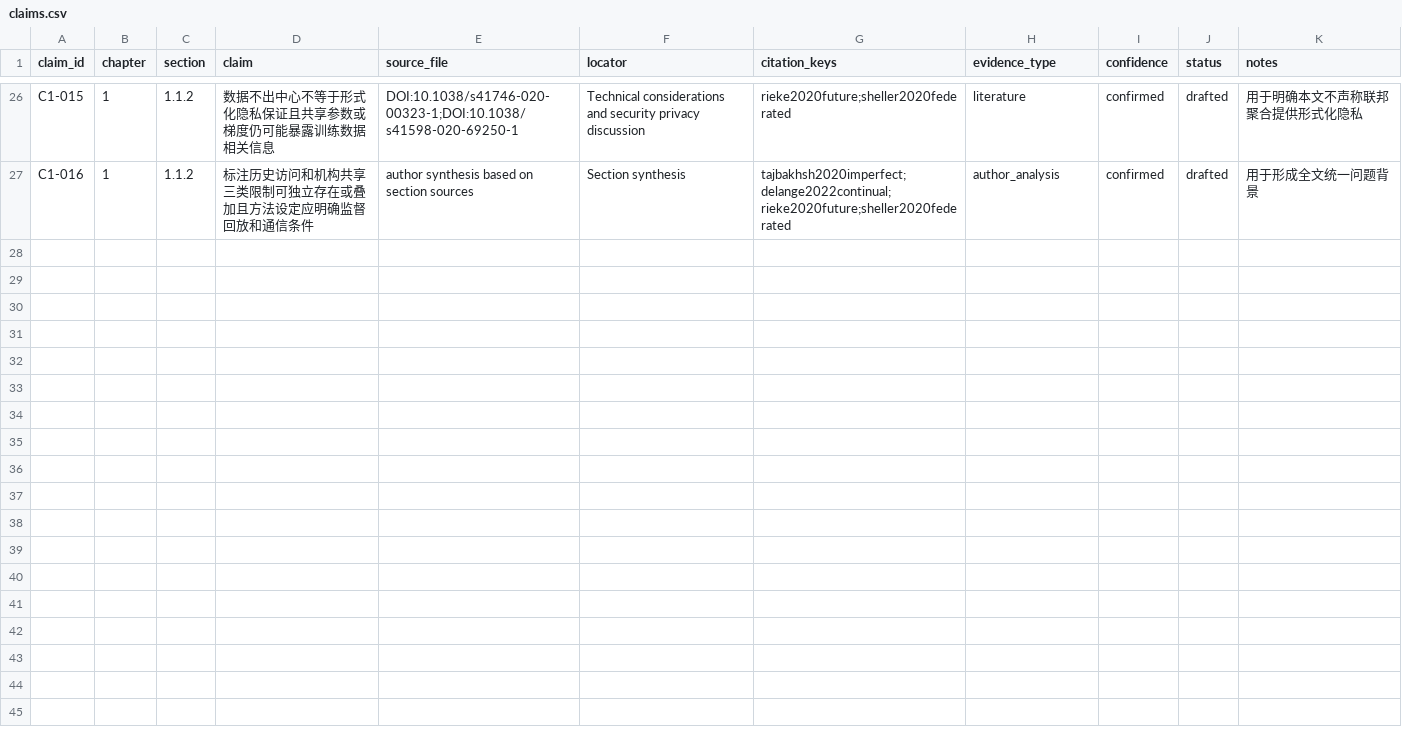
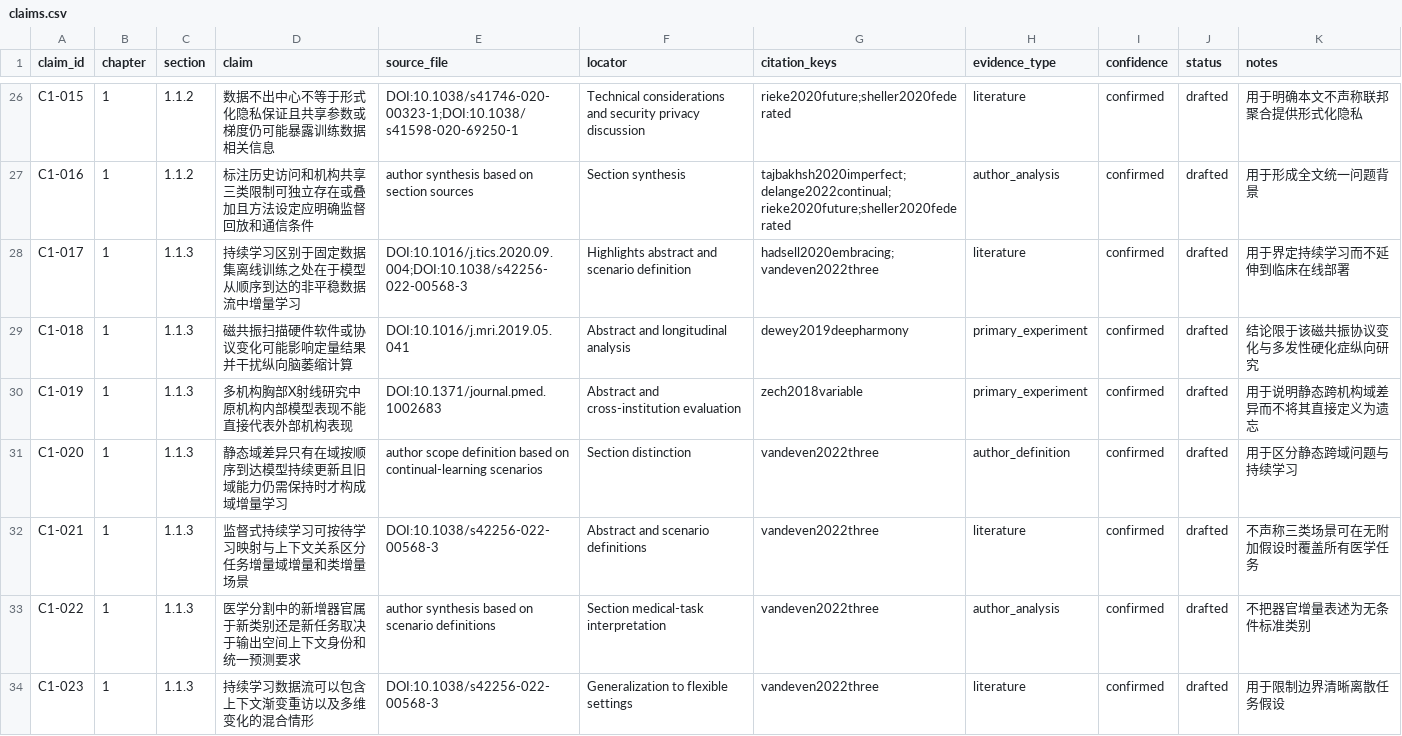
Before and after one commit to DLwbm123/phd-thesis, a CSV file: evidence/claims.csv, drawn as a sheet; only a part is shown, gaps mark what is left out; the diff covers the shown part only; the diff names each change by its address in the sheet, - before the commit and + after, or states it on an @@ line.

Commit message:
Draft Chapter 1 Section 1.1.3

```diff
--- a/evidence/claims.csv
+++ b/evidence/claims.csv
+row 28: C1-017 | 1 | 1.1.3 | 持续学习区别于固定数据集离线训练之处在于模型从顺序到达的非平稳数据流中增量学习 | DOI:10.1016/j.tics.2020.09.004;DOI:10.1038/s42256-022-00568-3 | Highlights abstract and scenario definition | hadsell2020embracing;vandeven2022three | literature | confirmed | drafted | 用于界定持续学习而不延伸到临床在线部署
+row 29: C1-018 | 1 | 1.1.3 | 磁共振扫描硬件软件或协议变化可能影响定量结果并干扰纵向脑萎缩计算 | DOI:10.1016/j.mri.2019.05.041 | Abstract and longitudinal analysis | dewey2019deepharmony | primary_experiment | confirmed | drafted | 结论限于该磁共振协议变化与多发性硬化症纵向研究
+row 30: C1-019 | 1 | 1.1.3 | 多机构胸部X射线研究中原机构内部模型表现不能直接代表外部机构表现 | DOI:10.1371/journal.pmed.1002683 | Abstract and cross-institution evaluation | zech2018variable | primary_experiment | confirmed | drafted | 用于说明静态跨机构域差异而不将其直接定义为遗忘
+row 31: C1-020 | 1 | 1.1.3 | 静态域差异只有在域按顺序到达模型持续更新且旧域能力仍需保持时才构成域增量学习 | author scope definition based on continual-learning scenarios | Section distinction | vandeven2022three | author_definition | confirmed | drafted | 用于区分静态跨域问题与持续学习
+row 32: C1-021 | 1 | 1.1.3 | 监督式持续学习可按待学习映射与上下文关系区分任务增量域增量和类增量场景 | DOI:10.1038/s42256-022-00568-3 | Abstract and scenario definitions | vandeven2022three | literature | confirmed | drafted | 不声称三类场景可在无附加假设时覆盖所有医学任务
+row 33: C1-022 | 1 | 1.1.3 | 医学分割中的新增器官属于新类别还是新任务取决于输出空间上下文身份和统一预测要求 | author synthesis based on scenario definitions | Section medical-task interpretation | vandeven2022three | author_analysis | confirmed | drafted | 不把器官增量表述为无条件标准类别
+row 34: C1-023 | 1 | 1.1.3 | 持续学习数据流可以包含上下文渐变重访以及多维变化的混合情形 | DOI:10.1038/s42256-022-00568-3 | Generalization to flexible settings | vandeven2022three | literature | confirmed | drafted | 用于限制边界清晰离散任务假设
```
Also changed, not shown: 6 added rows elsewhere in this file, qa/chapter_status.csv, qa/terminology.csv, 5 other files.
